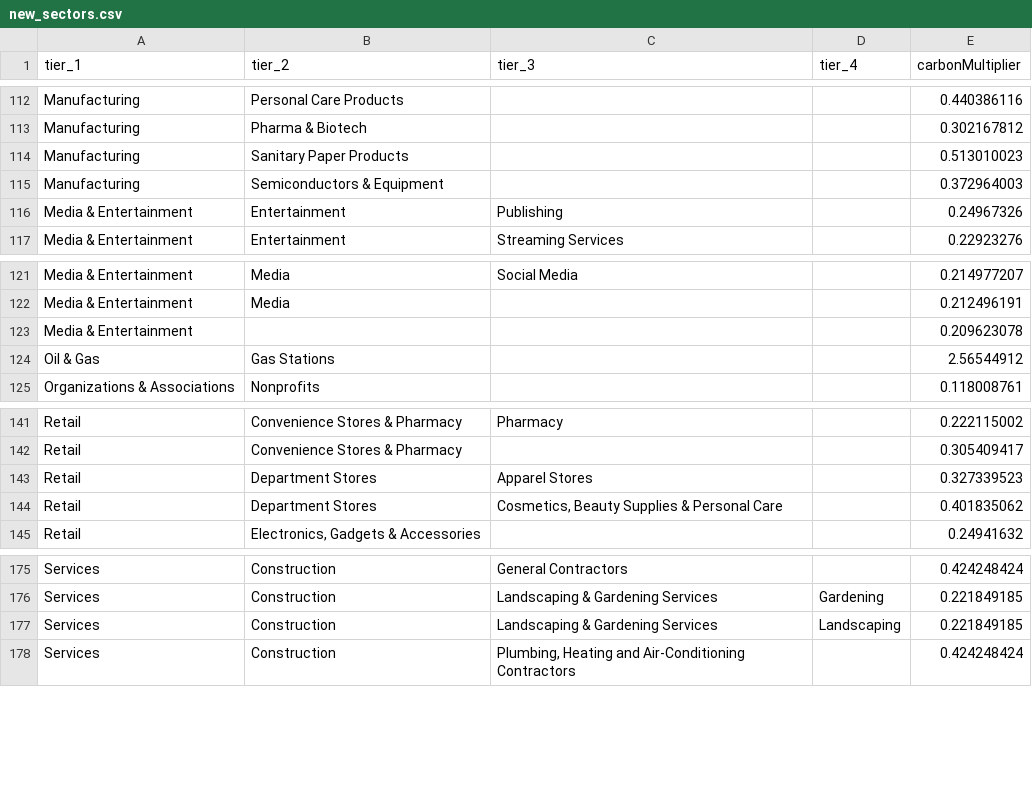
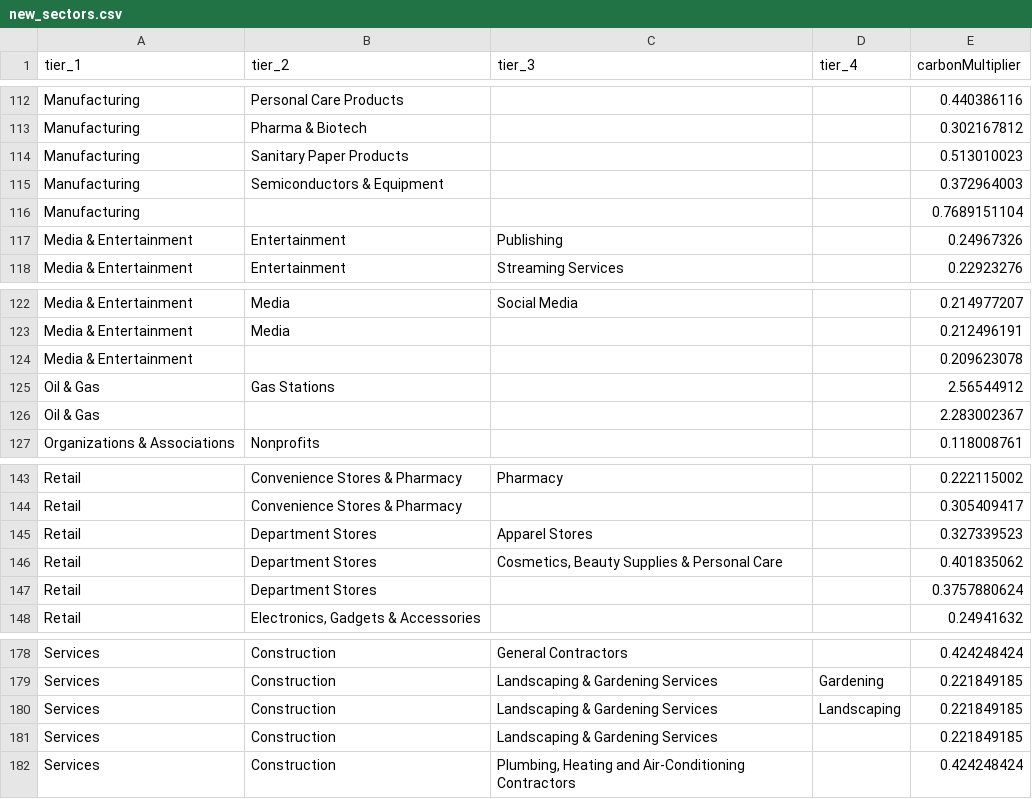
Before and after one commit to nitinsayshe/KarmaWallet, a CSV file: src/services/mappers/.tmp/new_sectors.csv, drawn as a sheet; only a part is shown, gaps mark what is left out.

Commit message:
new sectors mapping data added

```diff
--- a/src/services/mappers/.tmp/new_sectors.csv
+++ b/src/services/mappers/.tmp/new_sectors.csv
@@ -115,2 +115,3 @@ Manufacturing,Sanitary Paper Products,,,0.513010023
 Manufacturing,Semiconductors & Equipment,,,0.372964003
+Manufacturing,,,,0.7689151104
 Media & Entertainment,Entertainment,Publishing,,0.24967326
@@ -124,2 +125,3 @@ Media & Entertainment,,,,0.209623078
 Oil & Gas,Gas Stations,,,2.56544912
+Oil & Gas,,,,2.283002367
 Organizations & Associations,Nonprofits,,,0.118008761
@@ -144,2 +146,3 @@ Retail,Department Stores,Apparel Stores,,0.327339523
 Retail,Department Stores,"Cosmetics, Beauty Supplies & Personal Care",,0.401835062
+Retail,Department Stores,,,0.3757880624
 Retail,"Electronics, Gadgets & Accessories",,,0.24941632
@@ -177,2 +180,3 @@ Services,Construction,Landscaping & Gardening Services,Gardening,0.221849185
 Services,Construction,Landscaping & Gardening Services,Landscaping,0.221849185
+Services,Construction,Landscaping & Gardening Services,,0.221849185
 Services,Construction,"Plumbing, Heating and Air-Conditioning Contractors",,0.424248424
```
